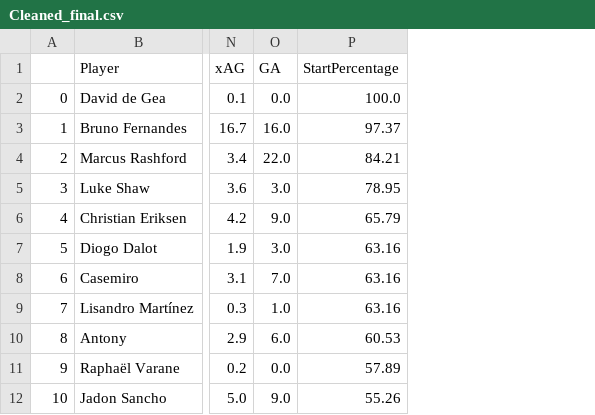
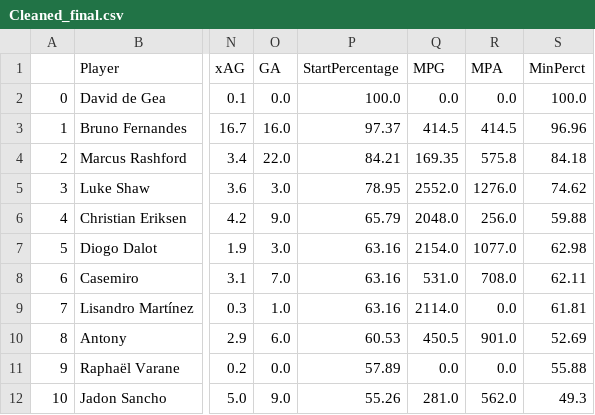
Before and after one commit to abhishank11/PremierLeagueAnalysis, a CSV file: Cleaned_final.csv, drawn as a sheet; only a part is shown, gaps mark what is left out; the diff names each change by its address in the sheet, - before the commit and + after, or states it on an @@ line.

Commit message:
Update Cleaned_final.csv

```diff
--- a/Cleaned_final.csv
+++ b/Cleaned_final.csv
+column Q (MPG), rows 2-12: 0.0 | 414.5 | 169.35 | 2552.0 | 2048.0 | 2154.0 | 531.0 | 2114.0 | 450.5 | 0.0 | 281.0
+column R (MPA), rows 2-12: 0.0 | 414.5 | 575.8 | 1276.0 | 256.0 | 1077.0 | 708.0 | 0.0 | 901.0 | 0.0 | 562.0
+column S (MinPerct), rows 2-12: 100.0 | 96.96 | 84.18 | 74.62 | 59.88 | 62.98 | 62.11 | 61.81 | 52.69 | 55.88 | 49.3
```
